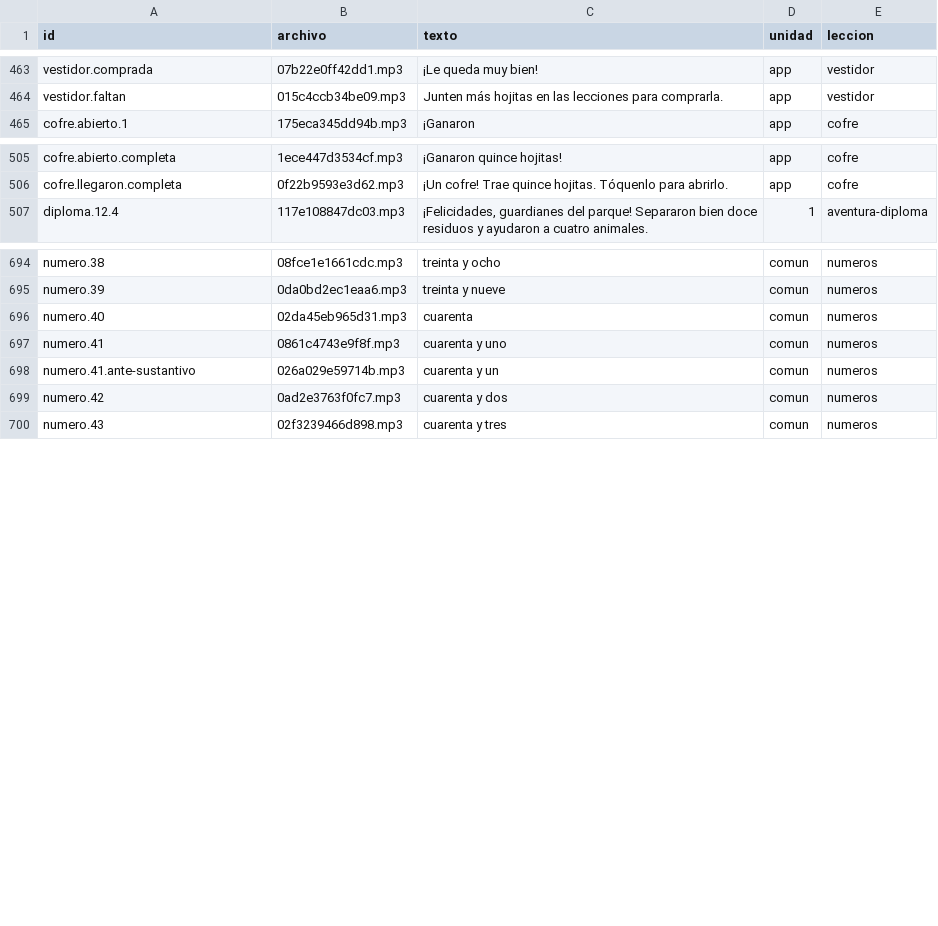
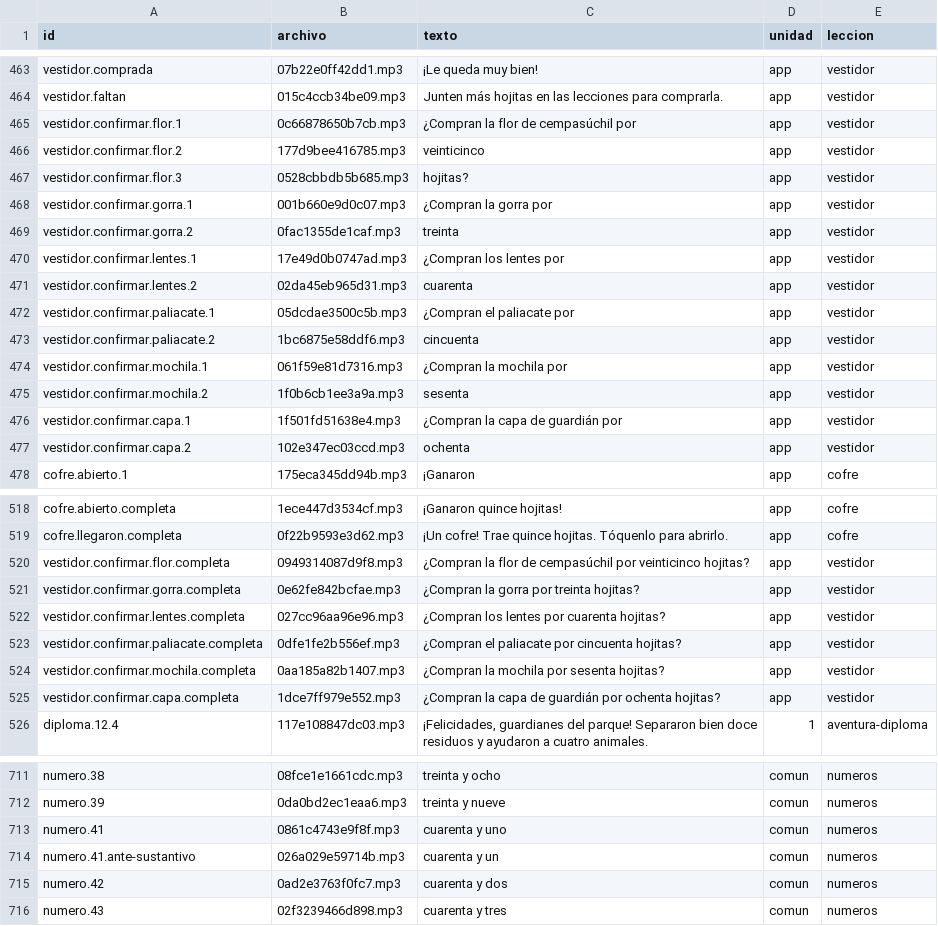
Before and after one commit to renecano/mixtle-al-rescate, a CSV file: docs/frases-mixtle.csv, drawn as a sheet; only a part is shown, gaps mark what is left out; the diff covers the shown part only.

```diff
--- a/docs/frases-mixtle.csv
+++ b/docs/frases-mixtle.csv
@@ -464,2 +464,15 @@
 "vestidor.faltan","015c4ccb34be09.mp3","Junten más hojitas en las lecciones para comprarla.","app","vestidor"
+"vestidor.confirmar.flor.1","0c66878650b7cb.mp3","¿Compran la flor de cempasúchil por","app","vestidor"
+"vestidor.confirmar.flor.2","177d9bee416785.mp3","veinticinco","app","vestidor"
+"vestidor.confirmar.flor.3","0528cbbdb5b685.mp3","hojitas?","app","vestidor"
+"vestidor.confirmar.gorra.1","001b660e9d0c07.mp3","¿Compran la gorra por","app","vestidor"
+"vestidor.confirmar.gorra.2","0fac1355de1caf.mp3","treinta","app","vestidor"
+"vestidor.confirmar.lentes.1","17e49d0b0747ad.mp3","¿Compran los lentes por","app","vestidor"
+"vestidor.confirmar.lentes.2","02da45eb965d31.mp3","cuarenta","app","vestidor"
+"vestidor.confirmar.paliacate.1","05dcdae3500c5b.mp3","¿Compran el paliacate por","app","vestidor"
+"vestidor.confirmar.paliacate.2","1bc6875e58ddf6.mp3","cincuenta","app","vestidor"
+"vestidor.confirmar.mochila.1","061f59e81d7316.mp3","¿Compran la mochila por","app","vestidor"
+"vestidor.confirmar.mochila.2","1f0b6cb1ee3a9a.mp3","sesenta","app","vestidor"
+"vestidor.confirmar.capa.1","1f501fd51638e4.mp3","¿Compran la capa de guardián por","app","vestidor"
+"vestidor.confirmar.capa.2","102e347ec03ccd.mp3","ochenta","app","vestidor"
 "cofre.abierto.1","175eca345dd94b.mp3","¡Ganaron","app","cofre"
@@ -506,2 +519,8 @@
 "cofre.llegaron.completa","0f22b9593e3d62.mp3","¡Un cofre! Trae quince hojitas. Tóquenlo para abrirlo.","app","cofre"
+"vestidor.confirmar.flor.completa","0949314087d9f8.mp3","¿Compran la flor de cempasúchil por veinticinco hojitas?","app","vestidor"
+"vestidor.confirmar.gorra.completa","0e62fe842bcfae.mp3","¿Compran la gorra por treinta hojitas?","app","vestidor"
+"vestidor.confirmar.lentes.completa","027cc96aa96e96.mp3","¿Compran los lentes por cuarenta hojitas?","app","vestidor"
+"vestidor.confirmar.paliacate.completa","0dfe1fe2b556ef.mp3","¿Compran el paliacate por cincuenta hojitas?","app","vestidor"
+"vestidor.confirmar.mochila.completa","0aa185a82b1407.mp3","¿Compran la mochila por sesenta hojitas?","app","vestidor"
+"vestidor.confirmar.capa.completa","1dce7ff979e552.mp3","¿Compran la capa de guardián por ochenta hojitas?","app","vestidor"
 "diploma.12.4","117e108847dc03.mp3","¡Felicidades, guardianes del parque! Separaron bien doce residuos y ayudaron a cuatro animales.","1","aventura-diploma"
@@ -695,3 +712,2 @@
 "numero.39","0da0bd2ec1eaa6.mp3","treinta y nueve","comun","numeros"
-"numero.40","02da45eb965d31.mp3","cuarenta","comun","numeros"
 "numero.41","0861c4743e9f8f.mp3","cuarenta y uno","comun","numeros"
```
Also changed, not shown: 5 removed rows elsewhere in this file, 20 other files.
